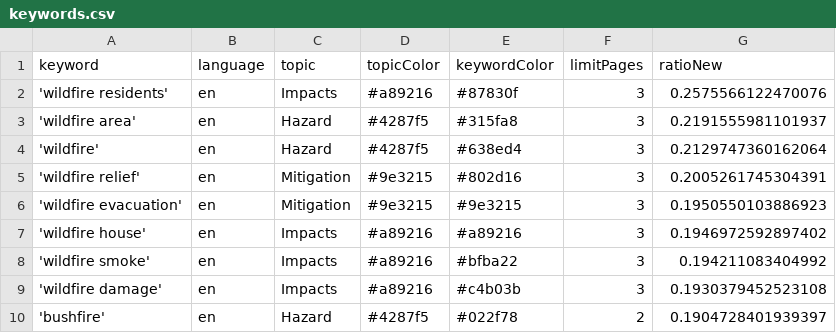
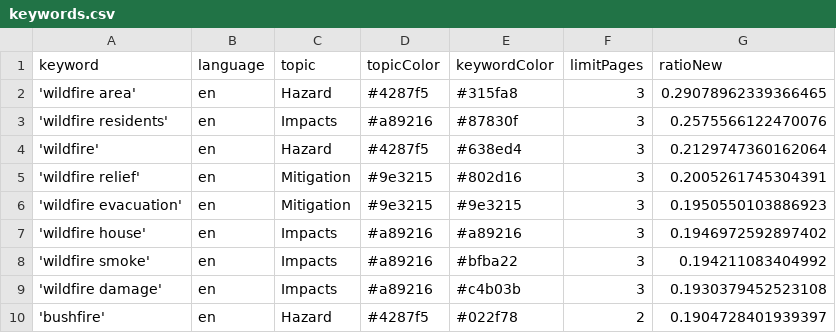
Before and after one commit to magaliekathrin-news/wildFire, a CSV file: keywords.csv, drawn as a sheet; only a part is shown; removed rows and columns are numbered as before the commit, all else as after; the diff names each change by its address in the sheet, - before the commit and + after, or states it on an @@ line.

```diff
--- a/keywords.csv
+++ b/keywords.csv
+row 2: 'wildfire area' | en | Hazard | #4287f5 | #315fa8 | 3 | 0.29078962339366465
-row 3: 'wildfire area' | en | Hazard | #4287f5 | #315fa8 | 3 | 0.2191555981101937
```
Also changed, not shown: 1 other file.
